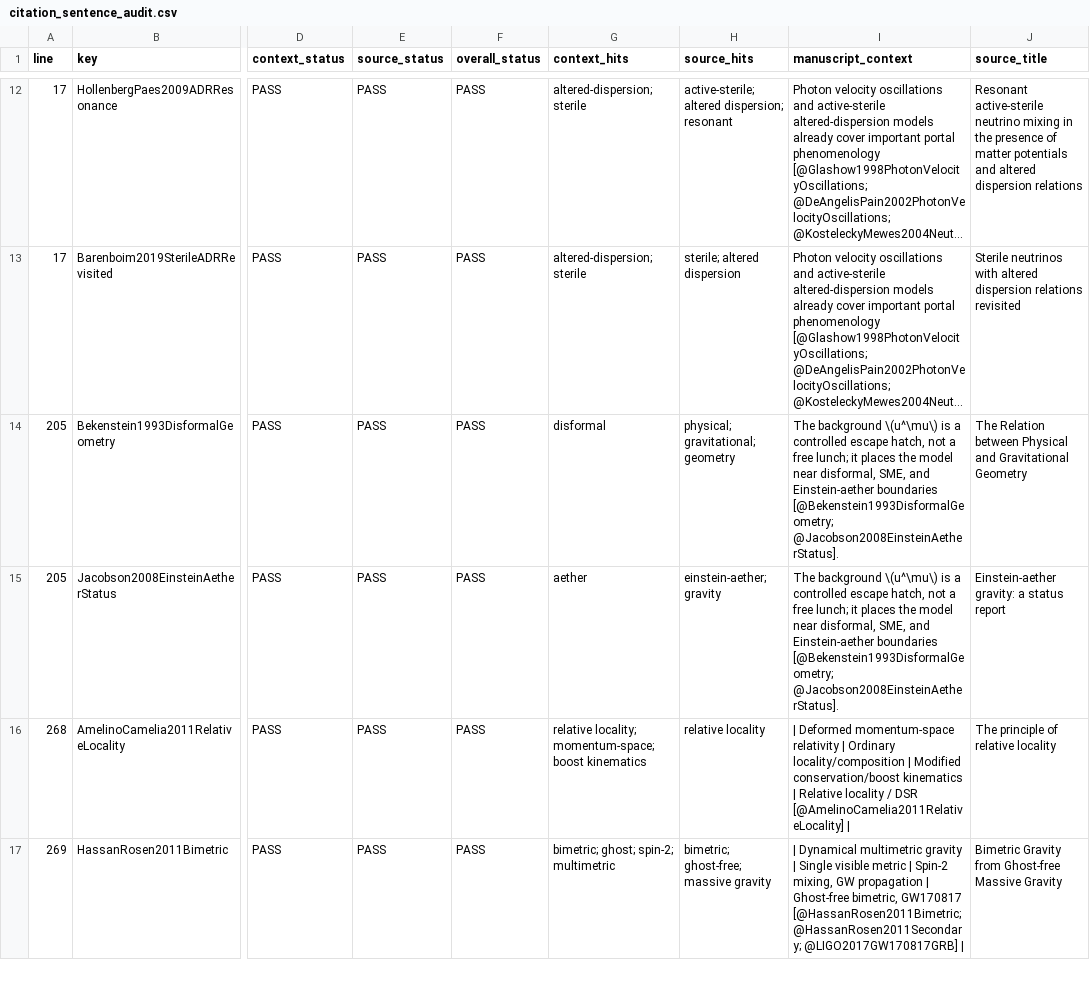
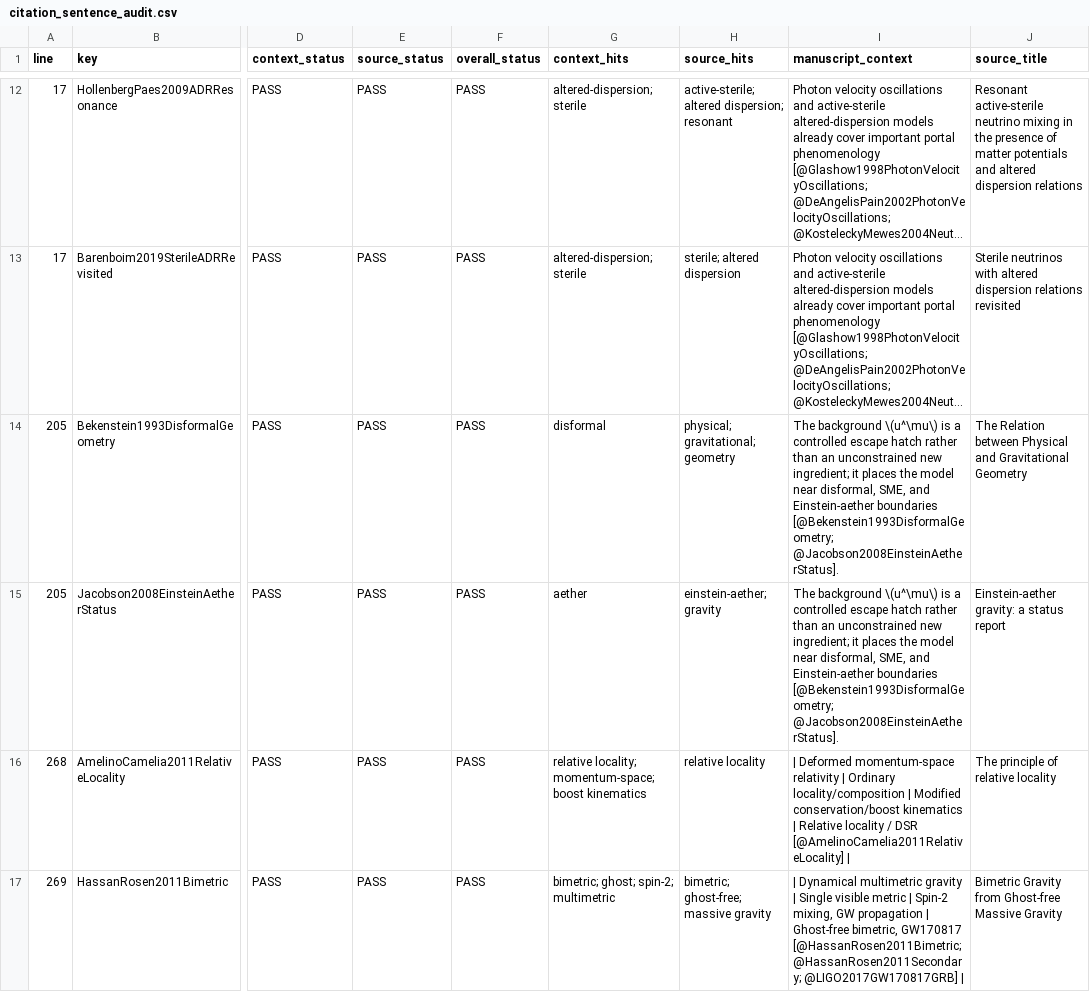
Before and after one commit to wujunlin96/cd-observability-hierarchy, a CSV file: results/citation_sentence_audit.csv, drawn as a sheet; only a part is shown, gaps mark what is left out; long unchanged cells end in …; the diff names each change by its address in the sheet, - before the commit and + after, or states it on an @@ line.

```diff
--- a/results/citation_sentence_audit.csv
+++ b/results/citation_sentence_audit.csv
-I14:I15 (manuscript_context): …controlled escape hatch, not a free lunch; it places…
+I14:I15 (manuscript_context): …controlled escape hatch rather than an unconstrained new ingredient; it places…
```
Also changed, not shown: 9 other files.
